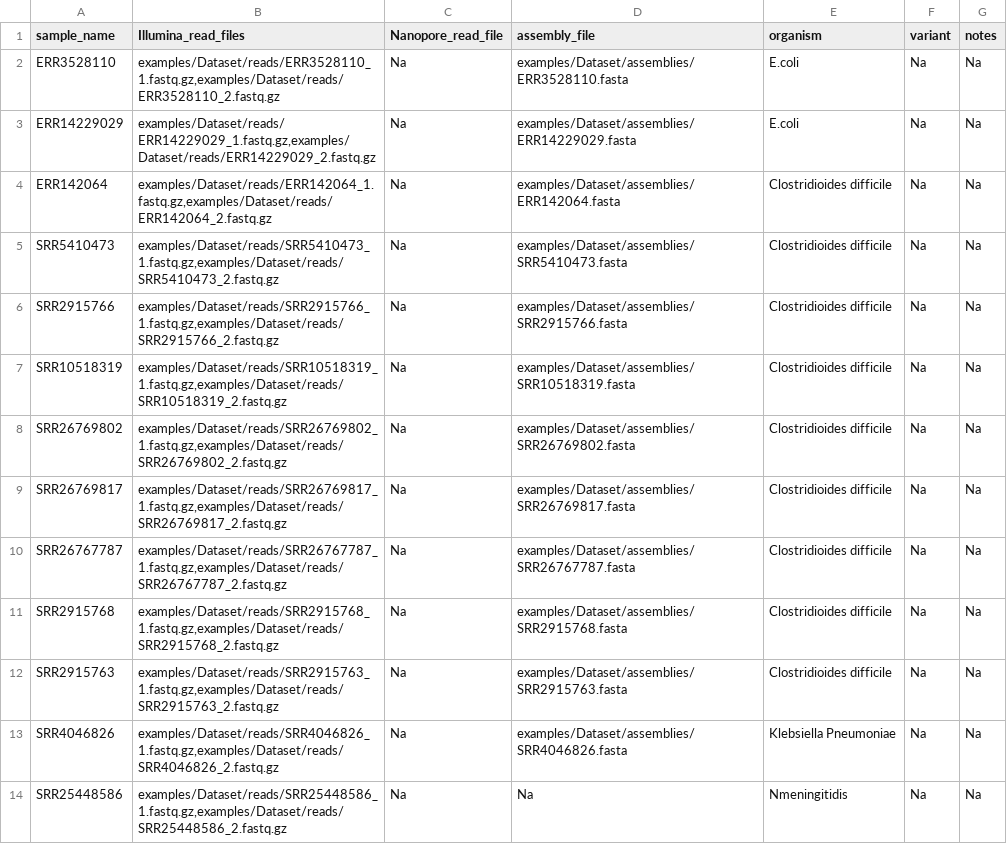
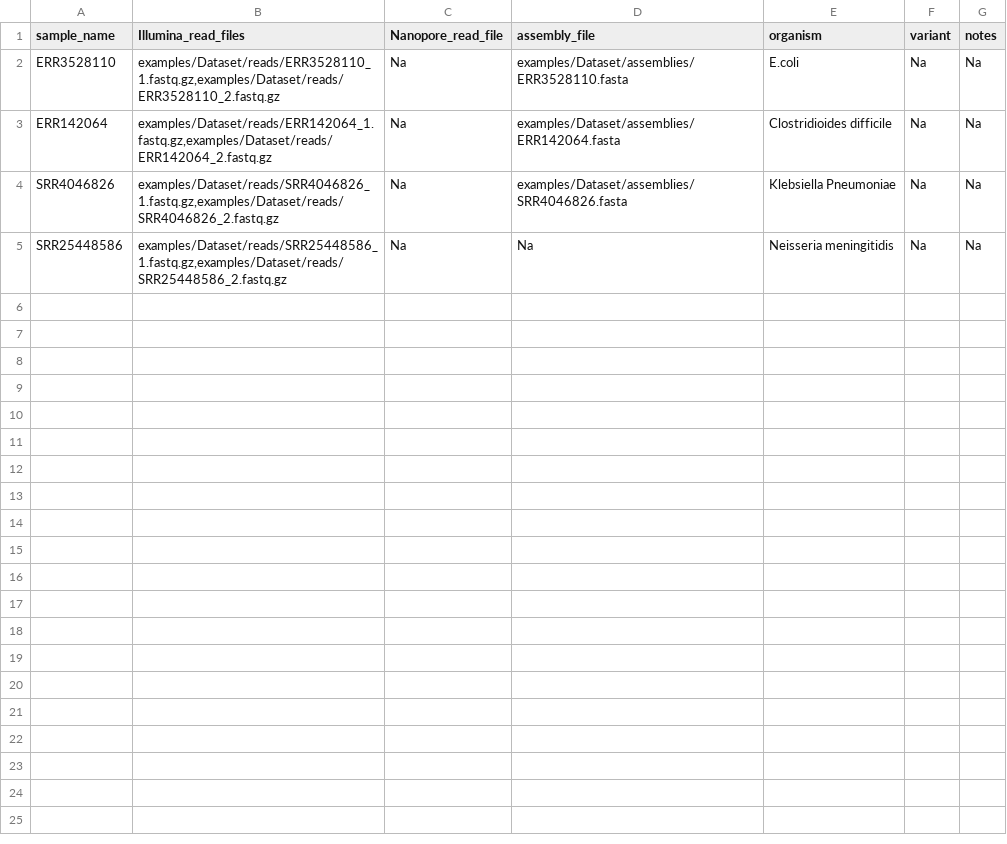
Before and after one commit to ssi-dk/ssi_analysis_utility, a TSV file: examples/samplesheet.tsv, drawn as a sheet.

Commit message:
Removed the need for expand functionality in Rule all by defining list of results (#83)
* tmp try for list_result

reducing the need for expand, by creating a list of expected results from samplesheet and species configs - currently only works for KMA related files

* list_results expanded to other analysis

generalized the analaysis to run to include settigns and to handle a list of assemblies, with all rules using done flag

* fixed pointfinder db setup

* update config files

renamed config files to accurate species nomenclature and ensure correct species name mapping

* test list_results for all finders

updated finders for cdiff and ecoli species making sure all rules work with list_results function

* updated and tested rule all for all species and fixed different issues

* updated assembly output

fixed the specific assembly output to accomodate the .done files which is created by list_results to ensure correct activation. works for all species with one or more assemblies for skesa,spades,shovill

* clean up snakefile

moved the list_results into its own independent python file to make the snakefile cleaner and less complicated.

* additional clean up of snakefile

clean up of Snakefile by separating python functionality to the rule_all_function and keeping samplesheet and config structure in Snakefile

* moved touch to shell in attempt to use temp

* Minor corrections, Done contains messages

Messages to the user should have tool names with correct casing (e.g. ResFinder not resfinder). In addition, to increase user friendlyness, a rule specific mesages has been added for each  file.

* Readuced sample amount in dl_script.sh

* Minor fixes

Removed defaults from genbank_fetcher, as it MAY create output files W/O notifying the user with dest_missing type err.

---------

Co-authored-by: Kasper Thystrup Karstensen <kathka@gmail.com>

```diff
--- a/examples/samplesheet.tsv
+++ b/examples/samplesheet.tsv
@@ -2,13 +2,4 @@ sample_name	Illumina_read_files	Nanopore_read_file	assembly_file	organism	varian
 ERR3528110	examples/Dataset/reads/ERR3528110_1.fastq.gz,examples/Dataset/reads/ERR3528110_2.fastq.gz	Na	examples/Dataset/assemblies/ERR3528110.fasta	E.coli	Na	Na
-ERR14229029	examples/Dataset/reads/ERR14229029_1.fastq.gz,examples/Dataset/reads/ERR14229029_2.fastq.gz	Na	examples/Dataset/assemblies/ERR14229029.fasta	E.coli	Na	Na
 ERR142064	examples/Dataset/reads/ERR142064_1.fastq.gz,examples/Dataset/reads/ERR142064_2.fastq.gz	Na	examples/Dataset/assemblies/ERR142064.fasta	Clostridioides difficile	Na	Na
-SRR5410473	examples/Dataset/reads/SRR5410473_1.fastq.gz,examples/Dataset/reads/SRR5410473_2.fastq.gz	Na	examples/Dataset/assemblies/SRR5410473.fasta	Clostridioides difficile	Na	Na
-SRR2915766	examples/Dataset/reads/SRR2915766_1.fastq.gz,examples/Dataset/reads/SRR2915766_2.fastq.gz	Na	examples/Dataset/assemblies/SRR2915766.fasta	Clostridioides difficile	Na	Na
-SRR10518319	examples/Dataset/reads/SRR10518319_1.fastq.gz,examples/Dataset/reads/SRR10518319_2.fastq.gz	Na	examples/Dataset/assemblies/SRR10518319.fasta	Clostridioides difficile	Na	Na
-SRR26769802	examples/Dataset/reads/SRR26769802_1.fastq.gz,examples/Dataset/reads/SRR26769802_2.fastq.gz	Na	examples/Dataset/assemblies/SRR26769802.fasta	Clostridioides difficile	Na	Na
-SRR26769817	examples/Dataset/reads/SRR26769817_1.fastq.gz,examples/Dataset/reads/SRR26769817_2.fastq.gz	Na	examples/Dataset/assemblies/SRR26769817.fasta	Clostridioides difficile	Na	Na
-SRR26767787	examples/Dataset/reads/SRR26767787_1.fastq.gz,examples/Dataset/reads/SRR26767787_2.fastq.gz	Na	examples/Dataset/assemblies/SRR26767787.fasta	Clostridioides difficile	Na	Na
-SRR2915768	examples/Dataset/reads/SRR2915768_1.fastq.gz,examples/Dataset/reads/SRR2915768_2.fastq.gz	Na	examples/Dataset/assemblies/SRR2915768.fasta	Clostridioides difficile	Na	Na
-SRR2915763	examples/Dataset/reads/SRR2915763_1.fastq.gz,examples/Dataset/reads/SRR2915763_2.fastq.gz	Na	examples/Dataset/assemblies/SRR2915763.fasta	Clostridioides difficile	Na	Na
 SRR4046826	examples/Dataset/reads/SRR4046826_1.fastq.gz,examples/Dataset/reads/SRR4046826_2.fastq.gz	Na	examples/Dataset/assemblies/SRR4046826.fasta	Klebsiella Pneumoniae	Na	Na
-SRR25448586	examples/Dataset/reads/SRR25448586_1.fastq.gz,examples/Dataset/reads/SRR25448586_2.fastq.gz	Na	Na	Nmeningitidis	Na	Na
+SRR25448586	examples/Dataset/reads/SRR25448586_1.fastq.gz,examples/Dataset/reads/SRR25448586_2.fastq.gz	Na	Na	Neisseria meningitidis	Na	Na
```
Also changed, not shown: 17 other files.
